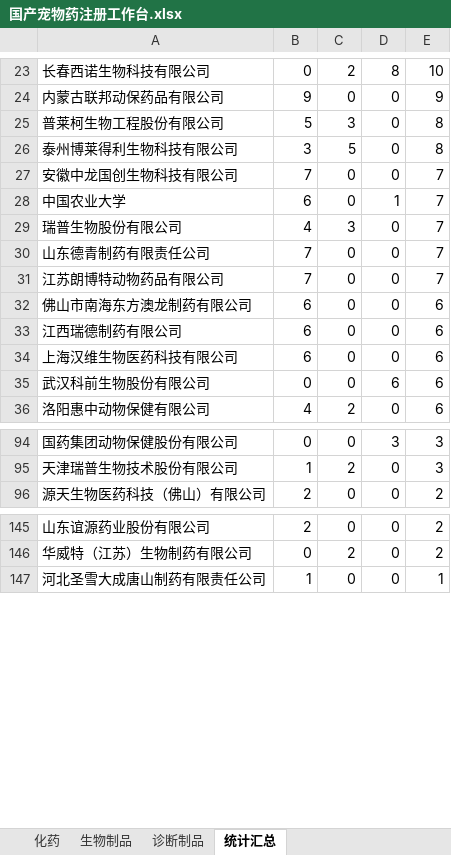
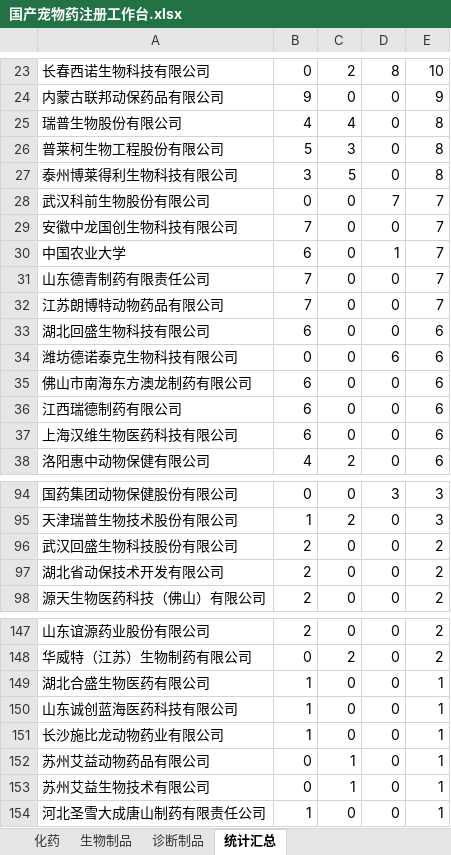
Before and after one commit to qqkiky/vet-drug-workbenches, an Excel workbook: workbench/国产宠物药注册工作台.xlsx, sheet 统计汇总, drawn as a sheet; only a part is shown, gaps mark what is left out; values as stored, in another font and other column widths than the file's, no borders; removed rows and columns are numbered as before the commit, all else as after; the diff covers the shown part only; the diff names each change by its address in the sheet, - before the commit and + after, or states it on an @@ line.

```diff
--- a/workbench/国产宠物药注册工作台.xlsx (sheet 统计汇总)
+++ b/workbench/国产宠物药注册工作台.xlsx (sheet 统计汇总)
+row 25: 瑞普生物股份有限公司 | 4 | 4 | 0 | 8
+row 28: 武汉科前生物股份有限公司 | 0 | 0 | 7 | 7
-row 29: 瑞普生物股份有限公司 | 4 | 3 | 0 | 7
@@ column A renumbered between rows 33 and 77 @@
@@ row 35 moved to row 34: 潍坊德诺泰克生物科技有限公司 @@
+row 37: 上海汉维生物医药科技有限公司 | 6 | 0 | 0 | 6
+row 96: 武汉回盛生物科技股份有限公司 | 2 | 0 | 0 | 2
+row 97: 湖北省动保技术开发有限公司 | 2 | 0 | 0 | 2
+row 149: 湖北合盛生物医药有限公司 | 1 | 0 | 0 | 1
+row 150: 山东诚创蓝海医药科技有限公司 | 1 | 0 | 0 | 1
+row 151: 长沙施比龙动物药业有限公司 | 1 | 0 | 0 | 1
+row 152: 苏州艾益动物药品有限公司 | 0 | 1 | 0 | 1
+row 153: 苏州艾益生物技术有限公司 | 0 | 1 | 0 | 1
```
Also changed, not shown: 2 added rows, 4 removed rows and 6 edited cells elsewhere in this sheet, sheet 化药, sheet 诊断制品, sheet 生物制品, workbench/兽药注册工作台.xlsx, workbench/宠物药注册工作台.xlsx, 7 other files.
